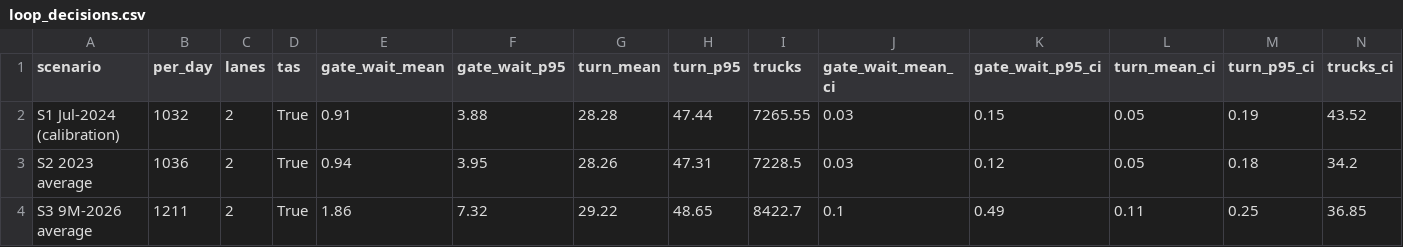
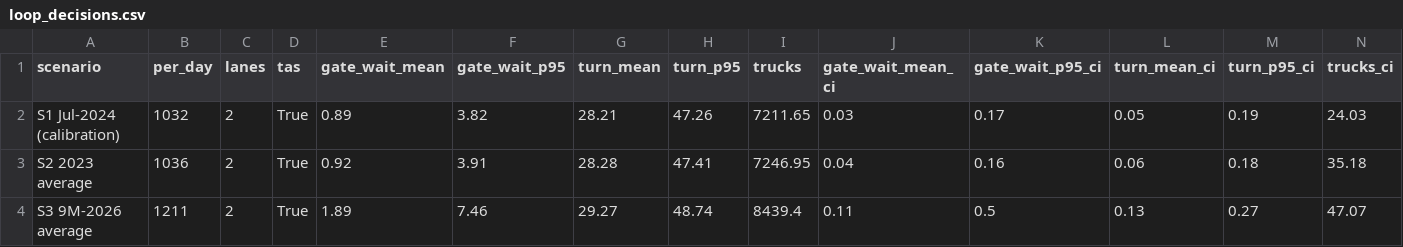
Before and after one commit to gh-eazy/aq-twin, a CSV file: results/loop_decisions.csv, drawn as a sheet; only a part is shown; the diff covers the shown part only.

```diff
--- a/results/loop_decisions.csv
+++ b/results/loop_decisions.csv
@@ -1,4 +1,4 @@
 scenario,per_day,lanes,tas,gate_wait_mean,gate_wait_p95,turn_mean,turn_p95,trucks,gate_wait_mean_ci,gate_wait_p95_ci,turn_mean_ci,turn_p95_ci,trucks_ci
-S1 Jul-2024 (calibration),1032,2,True,0.91,3.88,28.28,47.44,7265.55,0.03,0.15,0.05,0.19,43.52
-S2 2023 average,1036,2,True,0.94,3.95,28.26,47.31,7228.5,0.03,0.12,0.05,0.18,34.2
-S3 9M-2026 average,1211,2,True,1.86,7.32,29.22,48.65,8422.7,0.1,0.49,0.11,0.25,36.85
+S1 Jul-2024 (calibration),1032,2,True,0.89,3.82,28.21,47.26,7211.65,0.03,0.17,0.05,0.19,24.03
+S2 2023 average,1036,2,True,0.92,3.91,28.28,47.41,7246.95,0.04,0.16,0.06,0.18,35.18
+S3 9M-2026 average,1211,2,True,1.89,7.46,29.27,48.74,8439.4,0.11,0.5,0.13,0.27,47.07
```
Also changed, not shown: 17 edited cells elsewhere in this file, results/gate_sensitivity.csv, results/loop_cliff.csv, 22 other files.
